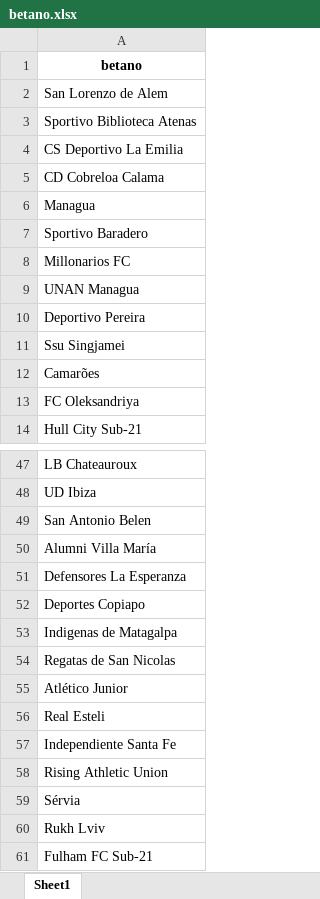
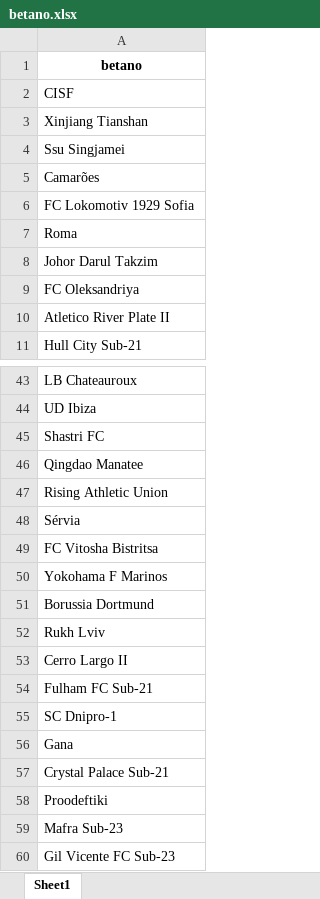
Before and after one commit to releandro15/frango_zord, an Excel workbook: betano.xlsx, sheet Sheet1, drawn as a sheet; only a part is shown, gaps mark what is left out; the shorter side is filled out with more unchanged rows; values as stored, in another font and other column widths than the file's, no borders; removed rows and columns are numbered as before the commit, all else as after; the diff covers the shown part only; the diff names each change by its address in the sheet, - before the commit and + after, or states it on an @@ line.

```diff
--- a/betano.xlsx (sheet Sheet1)
+++ b/betano.xlsx (sheet Sheet1)
-A2: San Lorenzo de Alem
+A2: CISF
-A3: Sportivo Biblioteca Atenas
+A3: Xinjiang Tianshan
-row 4: CS Deportivo La Emilia
-row 5: CD Cobreloa Calama
-row 6: Managua
-row 7: Sportivo Baradero
-row 8: Millonarios FC
-row 9: UNAN Managua
-row 10: Deportivo Pereira
+row 6: FC Lokomotiv 1929 Sofia
+row 7: Roma
+row 8: Johor Darul Takzim
+row 10: Atletico River Plate II
-A45: San Antonio Belen
+A45: Shastri FC
-A46: Alumni Villa María
+A46: Qingdao Manatee
-row 51: Defensores La Esperanza
-row 52: Deportes Copiapo
-row 53: Indigenas de Matagalpa
-row 54: Regatas de San Nicolas
-row 55: Atlético Junior
-row 56: Real Esteli
-row 57: Independiente Santa Fe
+row 49: FC Vitosha Bistritsa
+row 50: Yokohama F Marinos
+row 51: Borussia Dortmund
+row 53: Cerro Largo II
```
Also changed, not shown: 2 removed rows elsewhere in this sheet, cotacoes_betano.xlsx, cotacoes_retorno.xlsx, 8 other files.
